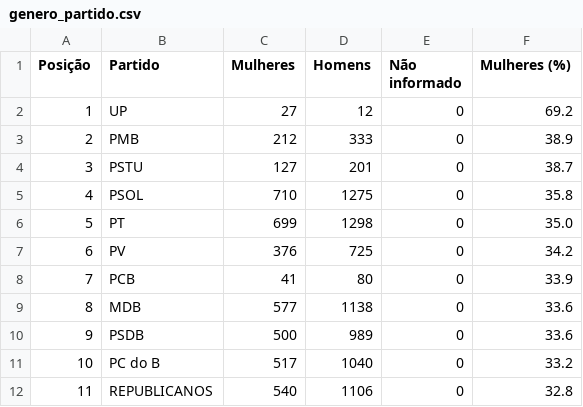
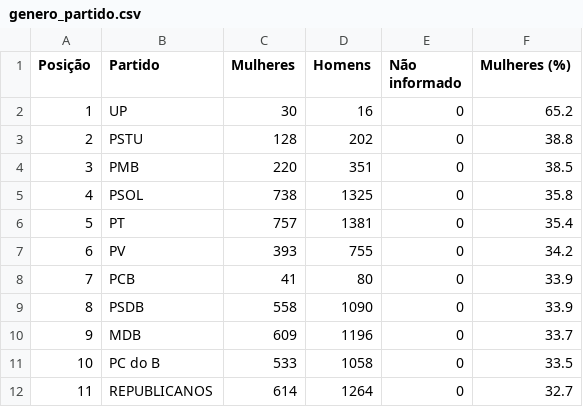
Before and after one commit to rafagarc/eleicoes_2022, a CSV file: genero_partido.csv, drawn as a sheet; only a part is shown; the diff covers the shown part only.

```diff
--- a/genero_partido.csv
+++ b/genero_partido.csv
@@ -1,12 +1,12 @@
 Posição,Partido,Mulheres,Homens,Não informado,Mulheres (%)
-1,UP,27,12,0,69.2
-2,PMB,212,333,0,38.9
-3,PSTU,127,201,0,38.7
-4,PSOL,710,1275,0,35.8
-5,PT,699,1298,0,35.0
-6,PV,376,725,0,34.2
+1,UP,30,16,0,65.2
+2,PSTU,128,202,0,38.8
+3,PMB,220,351,0,38.5
+4,PSOL,738,1325,0,35.8
+5,PT,757,1381,0,35.4
+6,PV,393,755,0,34.2
 7,PCB,41,80,0,33.9
-8,MDB,577,1138,0,33.6
-9,PSDB,500,989,0,33.6
-10,PC do B,517,1040,0,33.2
-11,REPUBLICANOS,540,1106,0,32.8
+8,PSDB,558,1090,0,33.9
+9,MDB,609,1196,0,33.7
+10,PC do B,533,1058,0,33.5
+11,REPUBLICANOS,614,1264,0,32.7
```
Also changed, not shown: 68 edited cells elsewhere in this file, candidatos_partido.csv, escolaridade_partido.csv, 8 other files.
